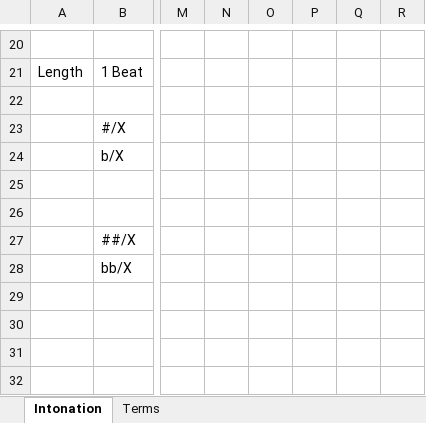
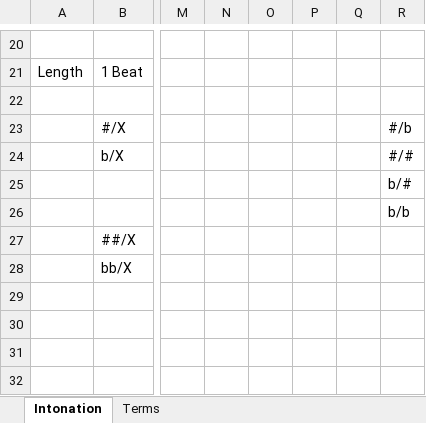
Before and after one commit to Mr-Sun-945/Project-SpellNote_Public, an Excel workbook: Documentation/Design Documents/Design Scratch.xlsx, sheet Intonation, drawn as a sheet; only a part is shown, gaps mark what is left out; values as stored, in another font and other column widths than the file's, no borders; the diff names each change by its address in the sheet, - before the commit and + after, or states it on an @@ line.

```diff
--- a/Documentation/Design Documents/Design Scratch.xlsx (sheet Intonation)
+++ b/Documentation/Design Documents/Design Scratch.xlsx (sheet Intonation)
-R23: (empty)
+R23: #/b
-R24: (empty)
+R24: #/#
-R25: (empty)
+R25: b/#
-R26: (empty)
+R26: b/b
```
Also changed, not shown: 22 other files.
